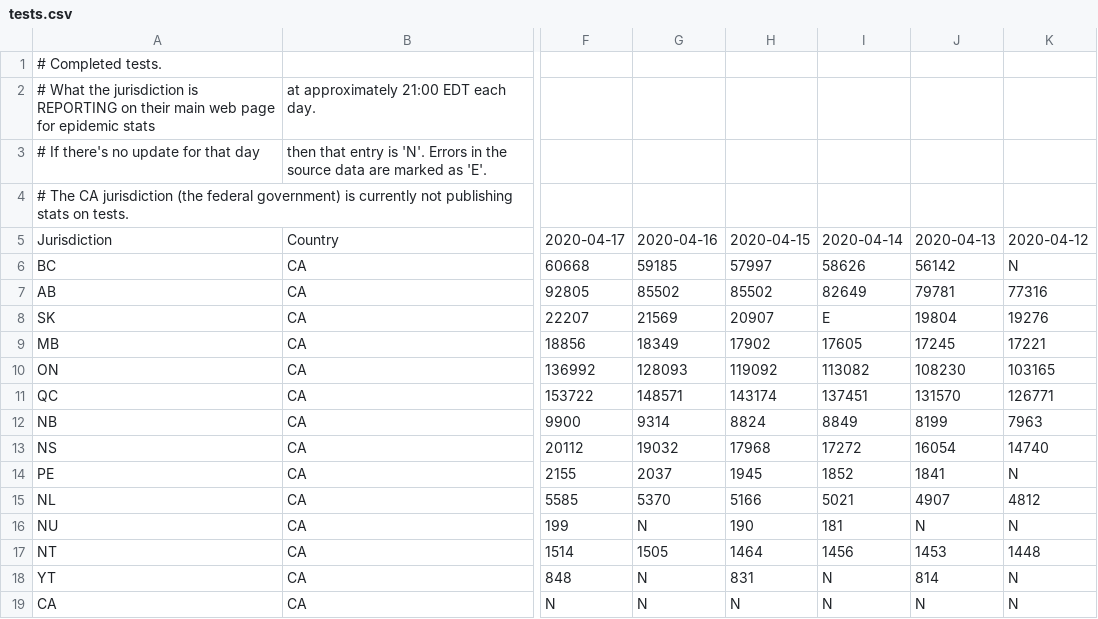
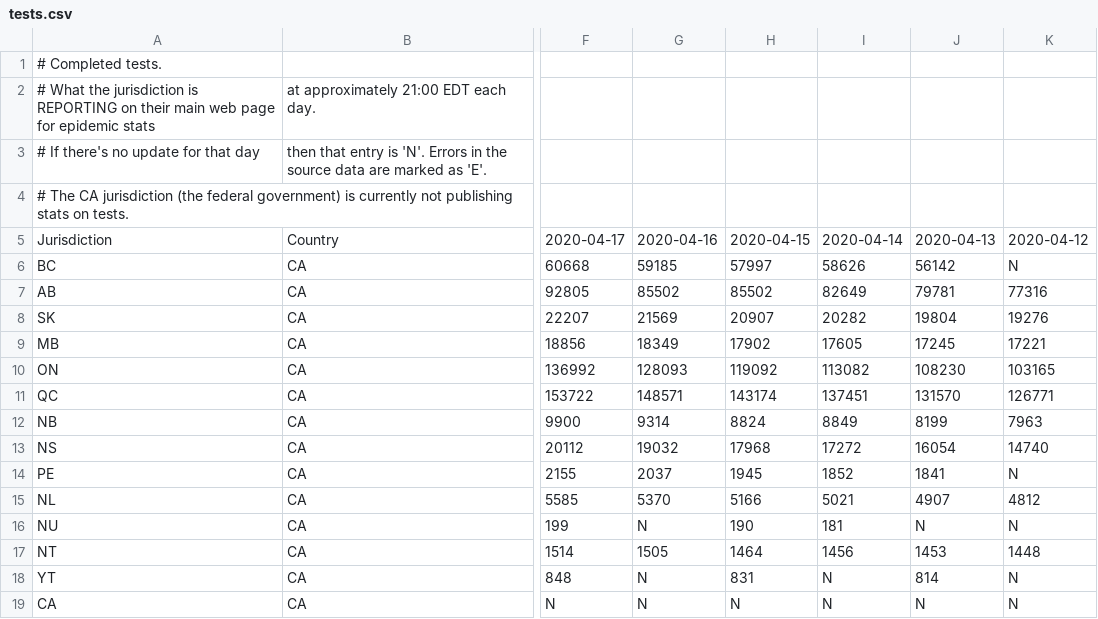
Before and after one commit to johanley/covid-19-canada, a CSV file: data/csv/tests.csv, drawn as a sheet; only a part is shown, gaps mark what is left out; the diff names each change by its address in the sheet, - before the commit and + after, or states it on an @@ line.

Commit message:
Sask tests for 2020-04-14. Corr applied.

```diff
--- a/data/csv/tests.csv
+++ b/data/csv/tests.csv
-I8: E
+I8: 20282
```
Also changed, not shown: 4 other files.
